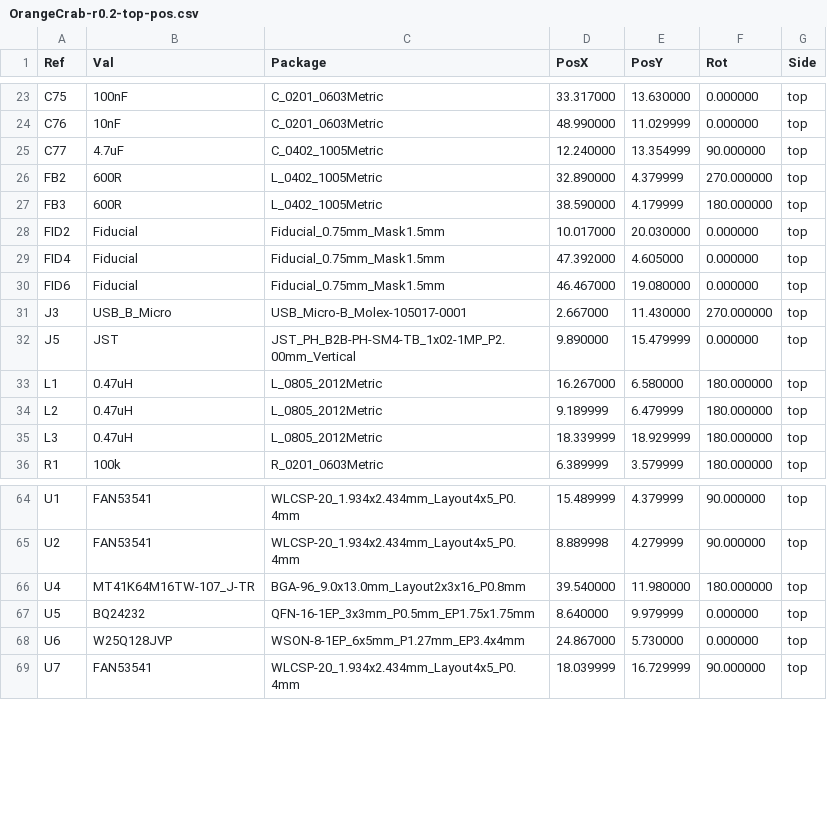
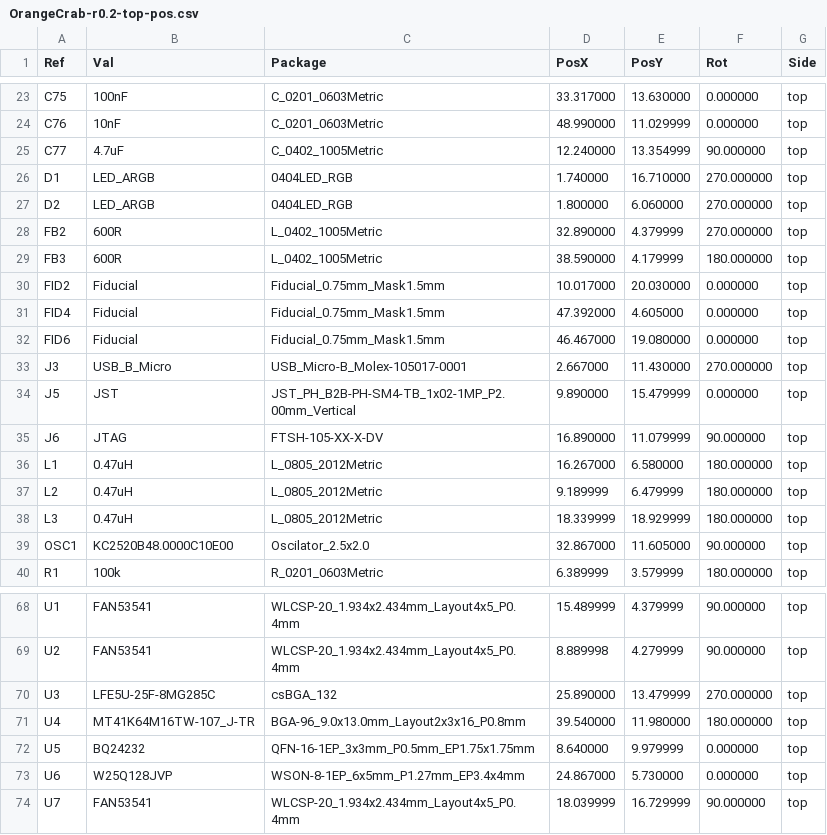
Before and after one commit to orangecrab-fpga/orangecrab-hardware, a CSV file: hardware/orangecrab_r0.2/Production/OrangeCrab-r0.2-top-pos.csv, drawn as a sheet; only a part is shown, gaps mark what is left out.

Commit message:
hardware/orangecrab-r0.2: Updated production files - Fixed fab attribute of some parts so they appear in positon file. - Regenerated outputs

```diff
--- a/hardware/orangecrab_r0.2/Production/OrangeCrab-r0.2-top-pos.csv
+++ b/hardware/orangecrab_r0.2/Production/OrangeCrab-r0.2-top-pos.csv
@@ -25,2 +25,4 @@ Ref,Val,Package,PosX,PosY,Rot,Side
 "C77","4.7uF","C_0402_1005Metric",12.240000,13.354999,90.000000,top
+"D1","LED_ARGB","0404LED_RGB",1.740000,16.710000,270.000000,top
+"D2","LED_ARGB","0404LED_RGB",1.800000,6.060000,270.000000,top
 "FB2","600R","L_0402_1005Metric",32.890000,4.379999,270.000000,top
@@ -32,2 +34,3 @@ Ref,Val,Package,PosX,PosY,Rot,Side
 "J5","JST","JST_PH_B2B-PH-SM4-TB_1x02-1MP_P2.00mm_Vertical",9.890000,15.479999,0.000000,top
+"J6","JTAG","FTSH-105-XX-X-DV",16.890000,11.079999,90.000000,top
 "L1","0.47uH","L_0805_2012Metric",16.267000,6.580000,180.000000,top
@@ -35,2 +38,3 @@ Ref,Val,Package,PosX,PosY,Rot,Side
 "L3","0.47uH","L_0805_2012Metric",18.339999,18.929999,180.000000,top
+"OSC1","KC2520B48.0000C10E00","Oscilator_2.5x2.0",32.867000,11.605000,90.000000,top
 "R1","100k","R_0201_0603Metric",6.389999,3.579999,180.000000,top
@@ -65,2 +69,3 @@ Ref,Val,Package,PosX,PosY,Rot,Side
 "U2","FAN53541","WLCSP-20_1.934x2.434mm_Layout4x5_P0.4mm",8.889998,4.279999,90.000000,top
+"U3","LFE5U-25F-8MG285C","csBGA_132",25.890000,13.479999,270.000000,top
 "U4","MT41K64M16TW-107_J-TR","BGA-96_9.0x13.0mm_Layout2x3x16_P0.8mm",39.540000,11.980000,180.000000,top
```
Also changed, not shown: hardware/orangecrab_r0.2/Production/OrangeCrab-r0.2-bom.csv, hardware/orangecrab_r0.2/Production/OrangeCrab-r0.2-bottom-pos.csv, 6 other files.
